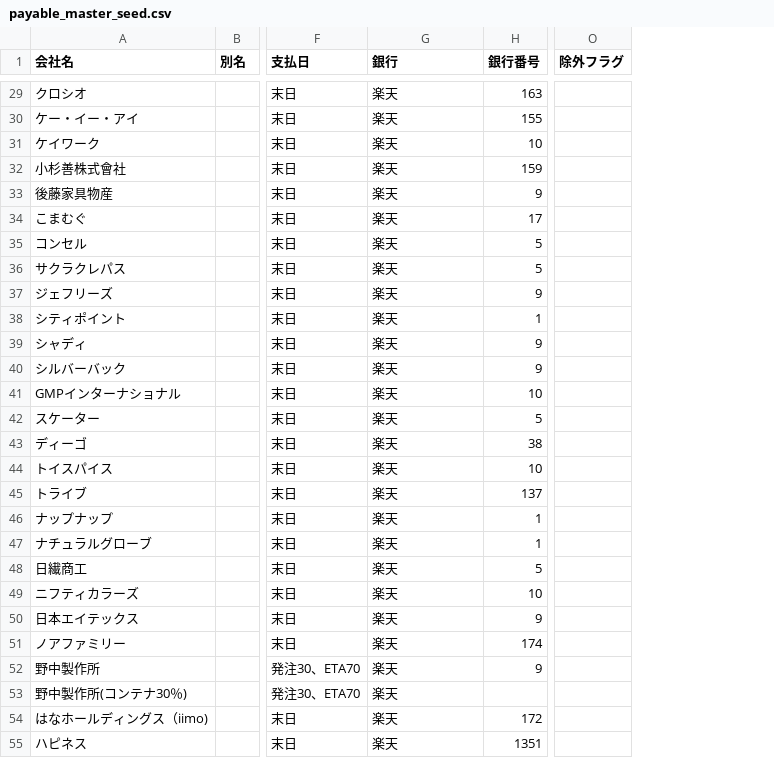
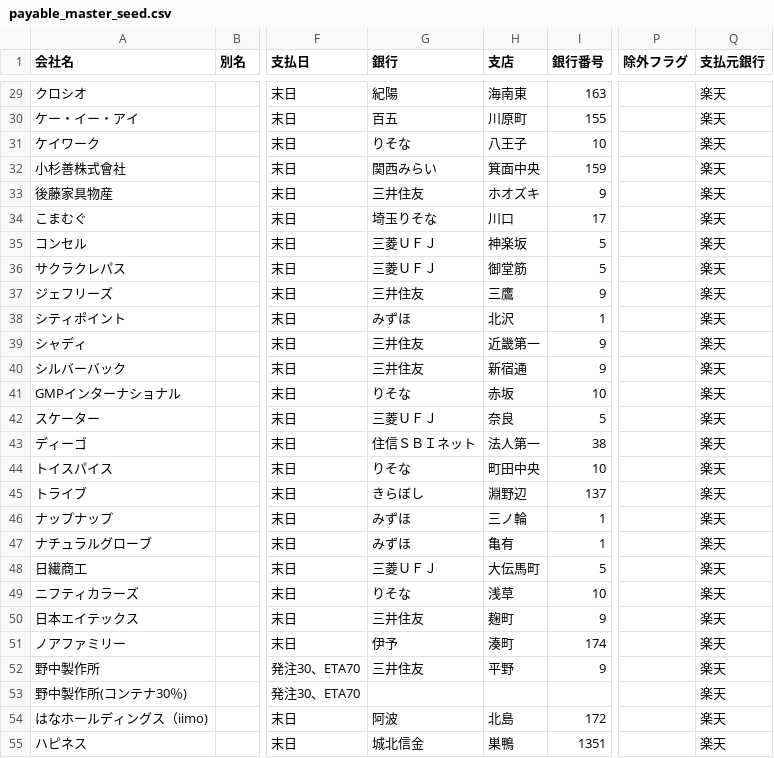
Before and after one commit to kaburera0214-lab/hanyo-converter, a CSV file: payable_master_seed.csv, drawn as a sheet; only a part is shown, gaps mark what is left out; the diff covers the shown part only; the diff names each change by its address in the sheet, - before the commit and + after, or states it on an @@ line.

```diff
--- a/payable_master_seed.csv
+++ b/payable_master_seed.csv
+column H (支店), rows 29-55: 海南東 | 川原町 | 八王子 | 箕面中央 | ホオズキ | 川口 | 神楽坂 | 御堂筋 | 三鷹 | 北沢 | 近畿第一 | 新宿通 | 赤坂 | 奈良 | 法人第一 | 町田中央 | 淵野辺 | 三ノ輪 | 亀有 | 大伝馬町 | 浅草 | 麹町 | 湊町 | 平野 |  | 北島 | 巣鴨
+column Q (支払元銀行), rows 29-55: all 楽天
-G29 (銀行): 楽天
+G29 (銀行): 紀陽
-G30 (銀行): 楽天
+G30 (銀行): 百五
-G31 (銀行): 楽天
+G31 (銀行): りそな
-G32 (銀行): 楽天
+G32 (銀行): 関西みらい
-G33 (銀行): 楽天
+G33 (銀行): 三井住友
-G34 (銀行): 楽天
+G34 (銀行): 埼玉りそな
-G35:G36 (銀行): 楽天
+G35:G36 (銀行): 三菱ＵＦＪ
-G37 (銀行): 楽天
+G37 (銀行): 三井住友
-G38 (銀行): 楽天
+G38 (銀行): みずほ
-G39:G40 (銀行): 楽天
+G39:G40 (銀行): 三井住友
-G41 (銀行): 楽天
+G41 (銀行): りそな
-G42 (銀行): 楽天
+G42 (銀行): 三菱ＵＦＪ
-G43 (銀行): 楽天
+G43 (銀行): 住信ＳＢＩネット
-G44 (銀行): 楽天
+G44 (銀行): りそな
-G45 (銀行): 楽天
+G45 (銀行): きらぼし
-G46:G47 (銀行): 楽天
+G46:G47 (銀行): みずほ
-G48 (銀行): 楽天
+G48 (銀行): 三菱ＵＦＪ
-G49 (銀行): 楽天
+G49 (銀行): りそな
-G50 (銀行): 楽天
+G50 (銀行): 三井住友
-G51 (銀行): 楽天
+G51 (銀行): 伊予
-G52 (銀行): 楽天
+G52 (銀行): 三井住友
-G53 (銀行): 楽天
+G53 (銀行): (empty)
-G54 (銀行): 楽天
+G54 (銀行): 阿波
-G55 (銀行): 楽天
+G55 (銀行): 城北信金
```
Also changed, not shown: 88 edited cells elsewhere in this file, 7 other files.
